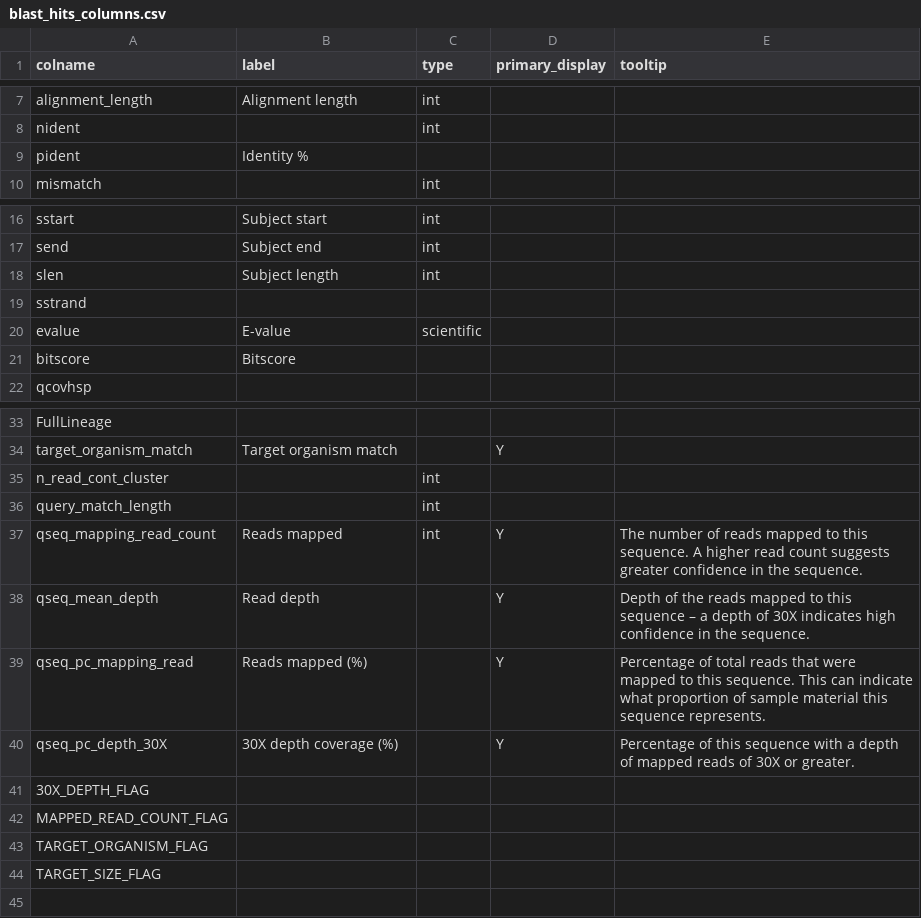
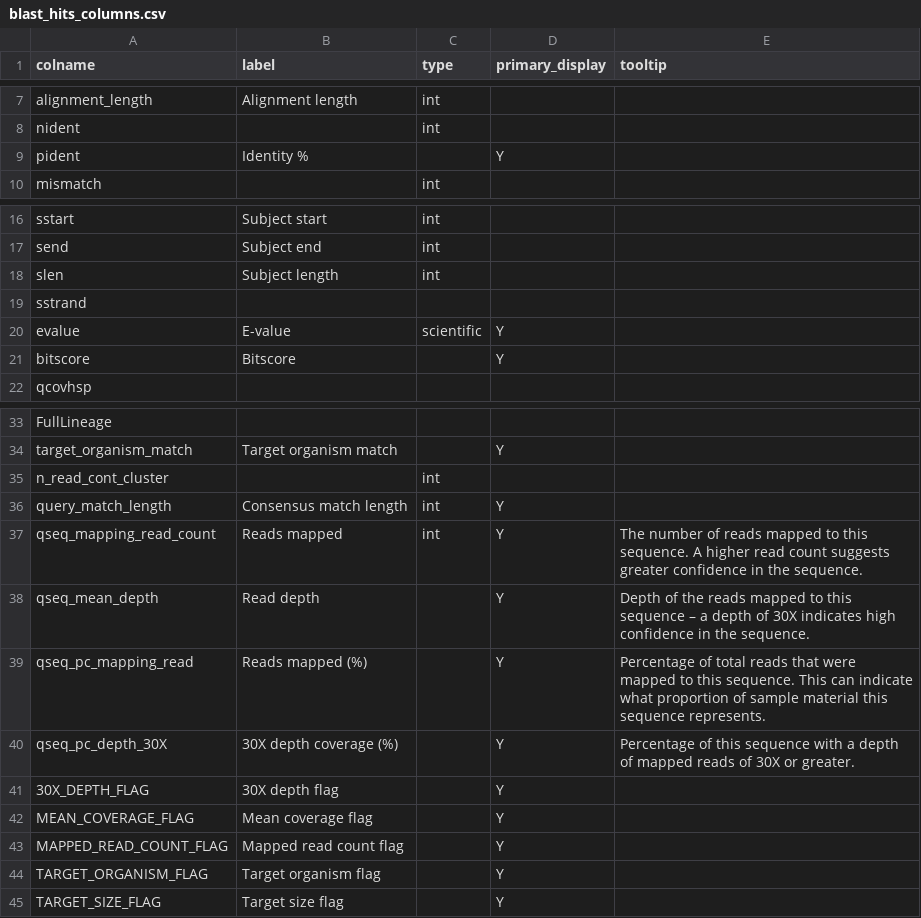
Before and after one commit to mantczakaus/ont_amplicon, a CSV file: bin/report/schema/blast_hits_columns.csv, drawn as a sheet; only a part is shown, gaps mark what is left out.

Commit message:
update html report

```diff
--- a/bin/report/schema/blast_hits_columns.csv
+++ b/bin/report/schema/blast_hits_columns.csv
@@ -8,3 +8,3 @@ alignment_length,Alignment length,int,,
 nident,,int,,
-pident,Identity %,,,
+pident,Identity %,,Y,
 mismatch,,int,,
@@ -19,4 +19,4 @@ slen,Subject length,int,,
 sstrand,,,,
-evalue,E-value,scientific,,
-bitscore,Bitscore,,,
+evalue,E-value,scientific,Y,
+bitscore,Bitscore,,Y,
 qcovhsp,,,,
@@ -35,3 +35,3 @@ target_organism_match,Target organism match,,Y,
 n_read_cont_cluster,,int,,
-query_match_length,,int,,
+query_match_length,Consensus match length,int,Y,
 qseq_mapping_read_count,Reads mapped,int,Y,The number of reads mapped to this sequence. A higher read count suggests greater confidence in the sequence.
@@ -40,5 +40,6 @@ qseq_pc_mapping_read,Reads mapped (%),,Y,Percentage of total reads that were map
 qseq_pc_depth_30X,30X depth coverage (%),,Y,Percentage of this sequence with a depth of mapped reads of 30X or greater.
-30X_DEPTH_FLAG,,,,
-MAPPED_READ_COUNT_FLAG,,,,
-TARGET_ORGANISM_FLAG,,,,
-TARGET_SIZE_FLAG,,,,
+30X_DEPTH_FLAG,30X depth flag,,Y,
+MEAN_COVERAGE_FLAG,Mean coverage flag,,Y,
+MAPPED_READ_COUNT_FLAG,Mapped read count flag,,Y,
+TARGET_ORGANISM_FLAG,Target organism flag,,Y,
+TARGET_SIZE_FLAG,Target size flag,,Y,
```
Also changed, not shown: 11 other files.
